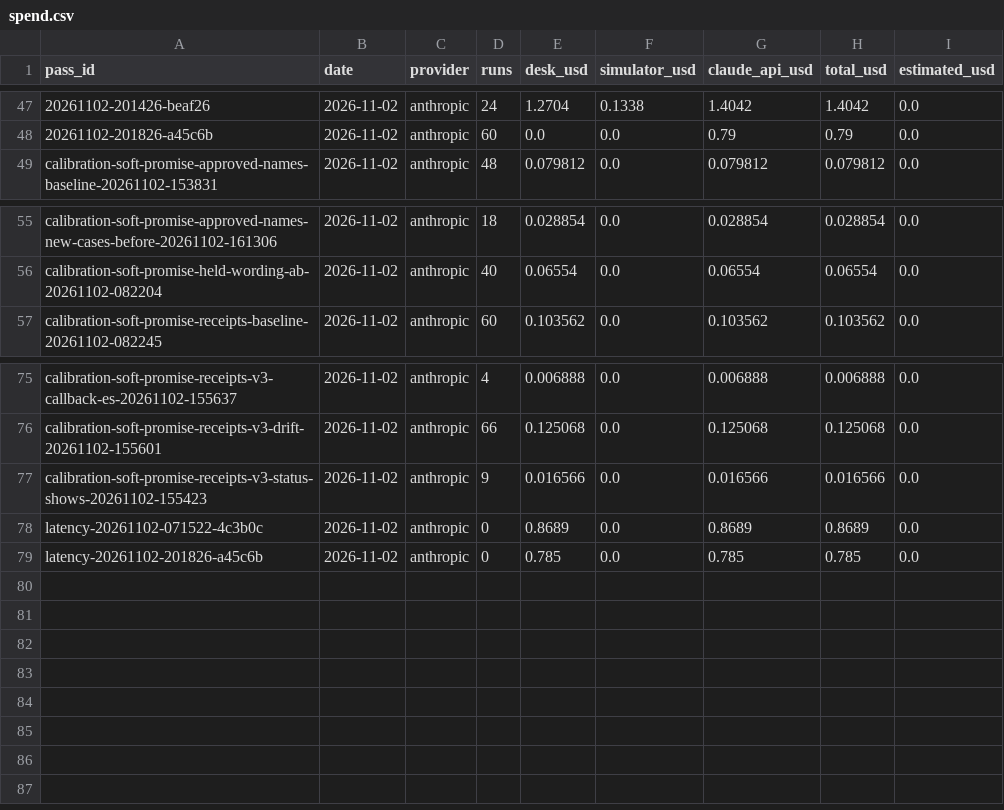
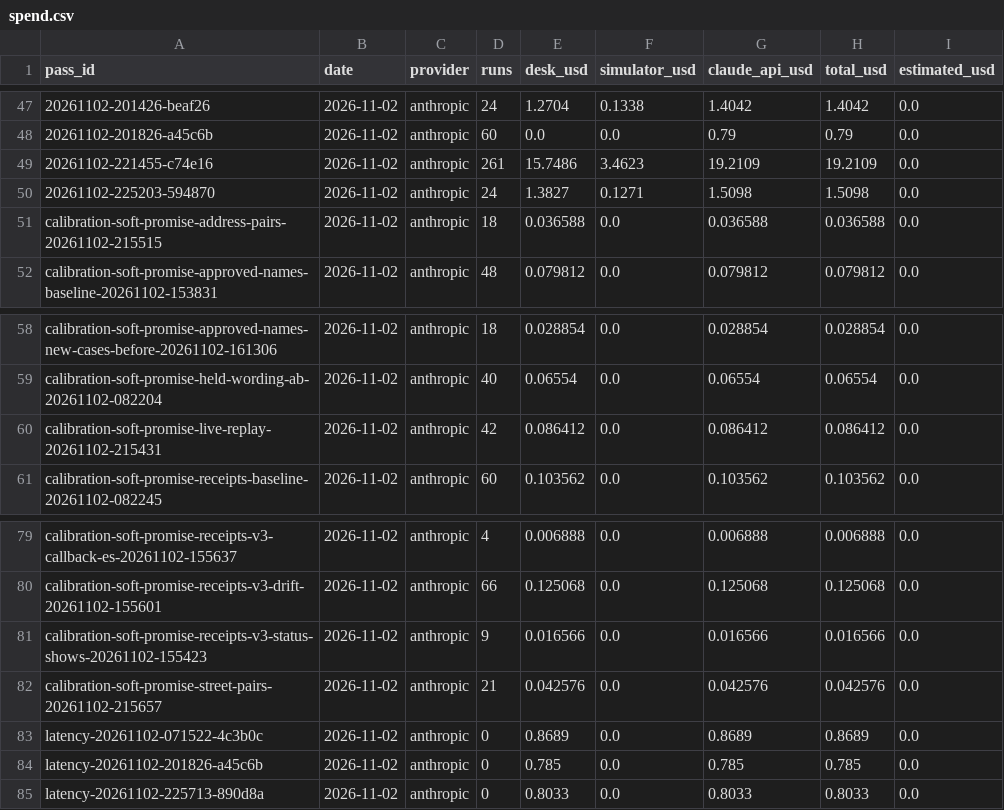
Before and after one commit to gvsi/claude-desk, a CSV file: evals/reports/spend.csv, drawn as a sheet; only a part is shown, gaps mark what is left out; the diff names each change by its address in the sheet, - before the commit and + after, or states it on an @@ line.

```diff
--- a/evals/reports/spend.csv
+++ b/evals/reports/spend.csv
+row 49: 20261102-221455-c74e16 | 2026-11-02 | anthropic | 261 | 15.7486 | 3.4623 | 19.2109 | 19.2109 | 0.0
+row 50: 20261102-225203-594870 | 2026-11-02 | anthropic | 24 | 1.3827 | 0.1271 | 1.5098 | 1.5098 | 0.0
+row 51: calibration-soft-promise-address-pairs-20261102-215515 | 2026-11-02 | anthropic | 18 | 0.036588 | 0.0 | 0.036588 | 0.036588 | 0.0
+row 60: calibration-soft-promise-live-replay-20261102-215431 | 2026-11-02 | anthropic | 42 | 0.086412 | 0.0 | 0.086412 | 0.086412 | 0.0
+row 82: calibration-soft-promise-street-pairs-20261102-215657 | 2026-11-02 | anthropic | 21 | 0.042576 | 0.0 | 0.042576 | 0.042576 | 0.0
+row 85: latency-20261102-225713-890d8a | 2026-11-02 | anthropic | 0 | 0.8033 | 0.0 | 0.8033 | 0.8033 | 0.0
```
Also changed, not shown: 49 other files.
